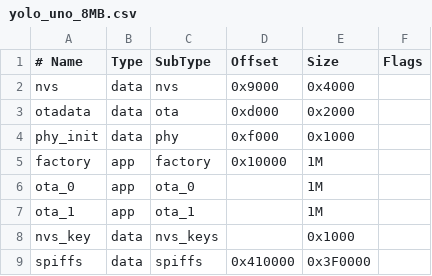
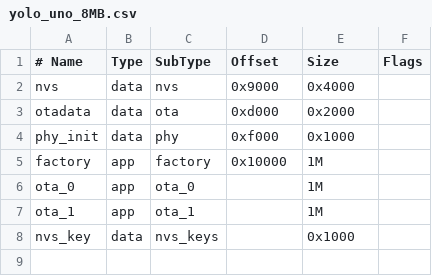
Before and after one commit to HuyHaloed/PowerHub, a CSV file: yolo_uno_8MB.csv, drawn as a sheet; the diff names each change by its address in the sheet, - before the commit and + after, or states it on an @@ line.

```diff
--- a/yolo_uno_8MB.csv
+++ b/yolo_uno_8MB.csv
-row 9: spiffs | data | spiffs | 0x410000 | 0x3F0000
```
Also changed, not shown: 10 other files.
